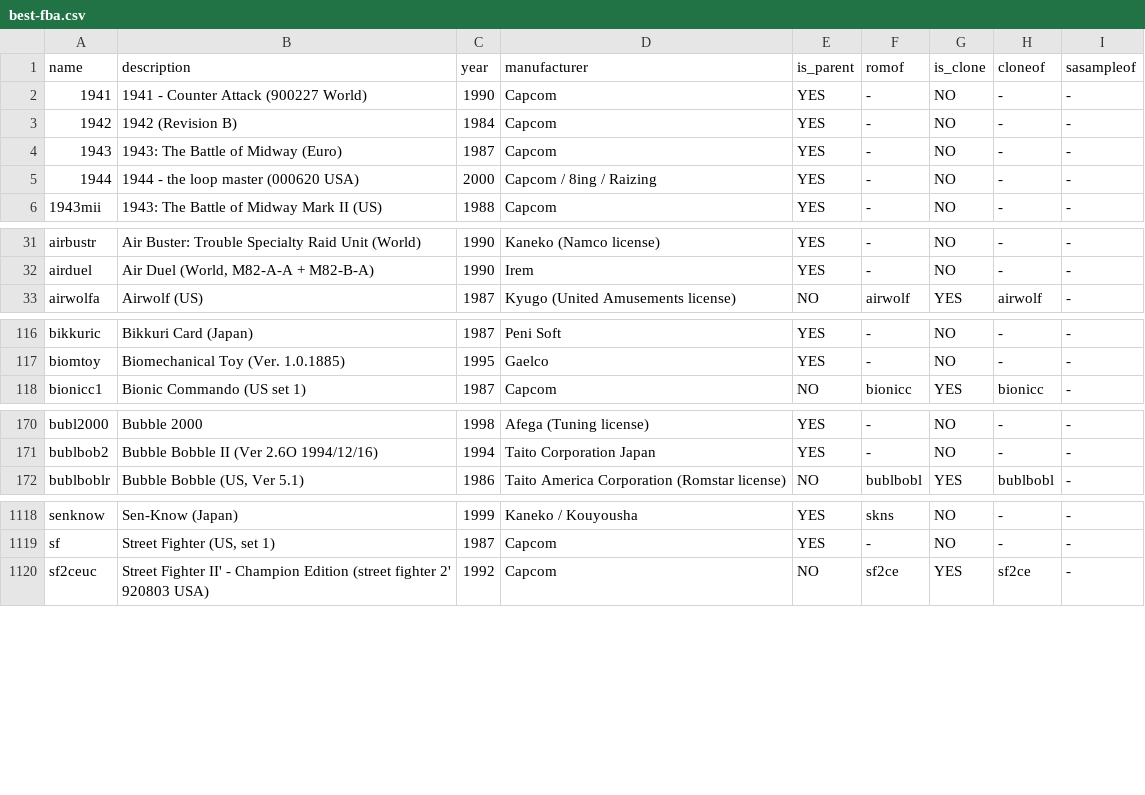
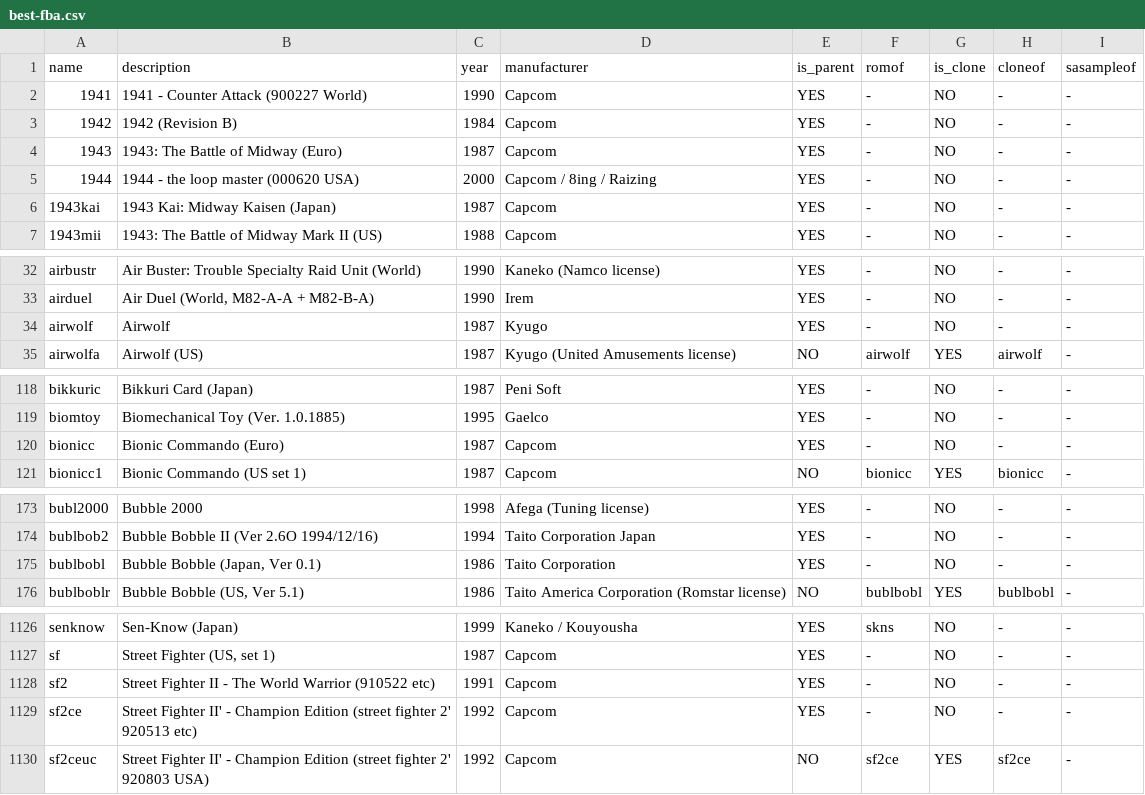
Before and after one commit to cosmo0/arcade-manager-data, a CSV file: csv/best/best-fba.csv, drawn as a sheet; only a part is shown, gaps mark what is left out; the diff covers the shown part only; the diff names each change by its address in the sheet, - before the commit and + after, or states it on an @@ line.

```diff
--- a/csv/best/best-fba.csv
+++ b/csv/best/best-fba.csv
+row 6: 1943kai | 1943 Kai: Midway Kaisen (Japan) | 1987 | Capcom | YES | - | NO | - | -
+row 34: airwolf | Airwolf | 1987 | Kyugo | YES | - | NO | - | -
+row 120: bionicc | Bionic Commando (Euro) | 1987 | Capcom | YES | - | NO | - | -
+row 175: bublbobl | Bubble Bobble (Japan, Ver 0.1) | 1986 | Taito Corporation | YES | - | NO | - | -
+row 1128: sf2 | Street Fighter II - The World Warrior (910522 etc) | 1991 | Capcom | YES | - | NO | - | -
+row 1129: sf2ce | Street Fighter II' - Champion Edition (street fighter 2' 920513 etc) | 1992 | Capcom | YES | - | NO | - | -
```
Also changed, not shown: 5 added rows elsewhere in this file, csv/best/classics-all.csv, csv/best/classics-fba.csv, 4 other files.
